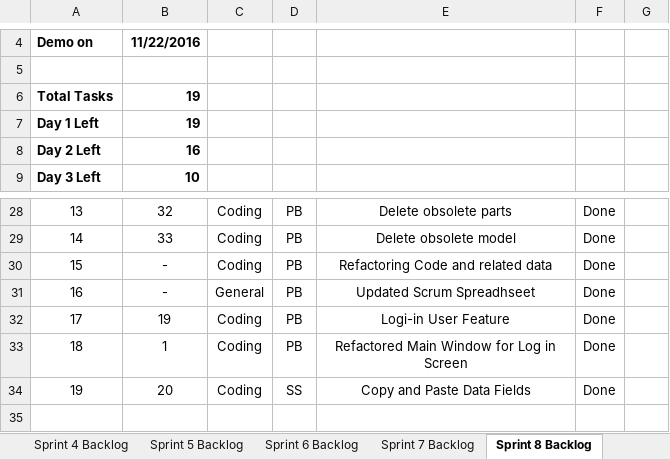
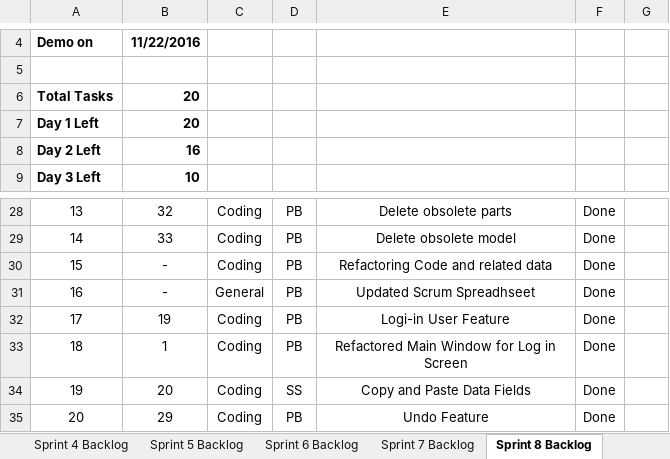
Before and after one commit to pavanaj/RoboshopGUI, an Excel workbook: Robbie_Robot_Shop_Scrum.xlsx, sheet Sprint 8 Backlog, drawn as a sheet; only a part is shown, gaps mark what is left out; values as stored, in another font and other column widths than the file's, no borders; charts and pictures not drawn; the diff names each change by its address in the sheet, - before the commit and + after, or states it on an @@ line.

```diff
--- a/Robbie_Robot_Shop_Scrum.xlsx (sheet Sprint 8 Backlog)
+++ b/Robbie_Robot_Shop_Scrum.xlsx (sheet Sprint 8 Backlog)
-B6:B7: 19
+B6:B7: 20
+row 35: 20 | 29 | Coding | PB | Undo Feature | Done
```
Also changed, not shown: sheet Product Backlog, charts or pictures, 1 other file.
